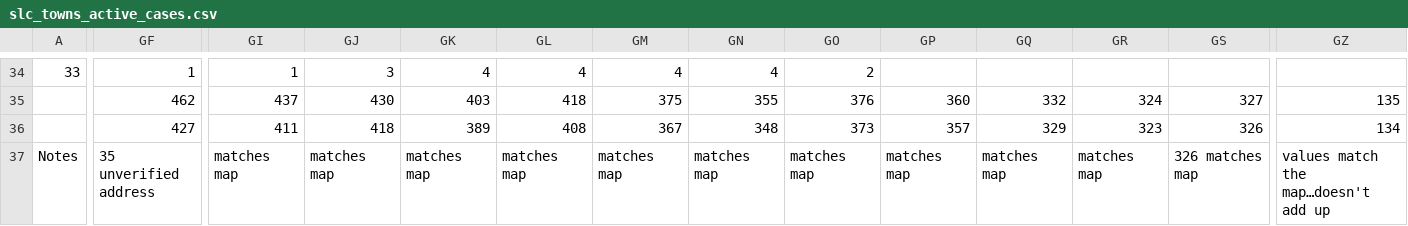
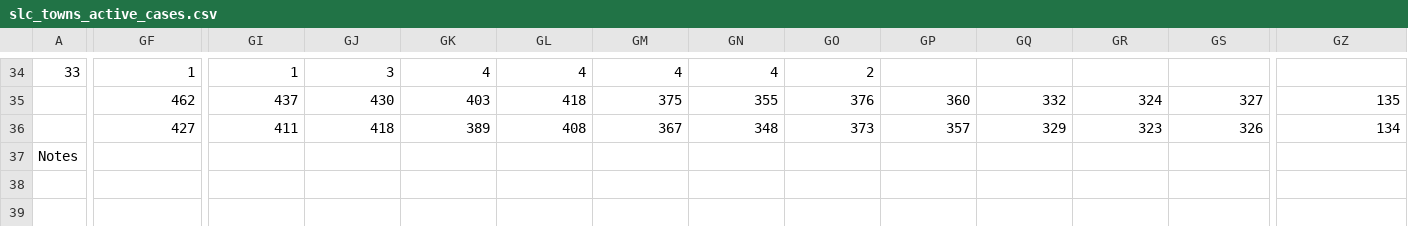
Before and after one commit to iramler/stlawu_covid, a CSV file: slc_towns_active_cases.csv, drawn as a sheet; only a part is shown, gaps mark what is left out; the diff covers the shown part only; the diff names each change by its address in the sheet, - before the commit and + after, or states it on an @@ line.

```diff
--- a/slc_towns_active_cases.csv
+++ b/slc_towns_active_cases.csv
-GF37: 35 unverified address
+GF37: (empty)
-GI37: matches map
+GI37: (empty)
-GJ37: matches map
+GJ37: (empty)
-GK37: matches map
+GK37: (empty)
-GL37: matches map
+GL37: (empty)
-GM37: matches map
+GM37: (empty)
-GN37: matches map
+GN37: (empty)
-GO37: matches map
+GO37: (empty)
-GP37: matches map
+GP37: (empty)
-GQ37: matches map
+GQ37: (empty)
-GR37: matches map
+GR37: (empty)
-GS37: 326 matches map
+GS37: (empty)
-GZ37: values match the map…doesn't add up
+GZ37: (empty)
```
Also changed, not shown: 1 edited cell elsewhere in this file, slc_towns_total_cases.csv.
